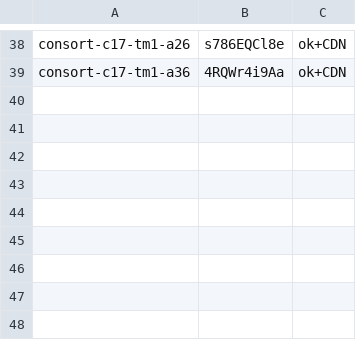
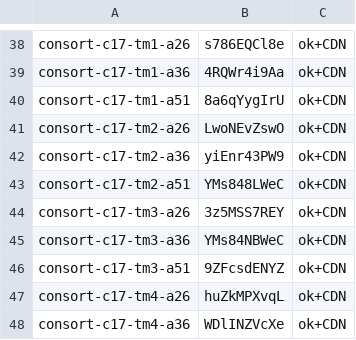
Before and after one commit to thientran2711/cung-tuong-mong, a TSV file: dev/handover/reports/fig-cutout-clean/batch-consort-rest-B-E.tsv, drawn as a sheet; only a part is shown, gaps mark what is left out.

```diff
--- a/dev/handover/reports/fig-cutout-clean/batch-consort-rest-B-E.tsv
+++ b/dev/handover/reports/fig-cutout-clean/batch-consort-rest-B-E.tsv
@@ -39 +39,10 @@ consort-c17-tm1-a26	s786EQCl8e	ok+CDN
 consort-c17-tm1-a36	4RQWr4i9Aa	ok+CDN
+consort-c17-tm1-a51	8a6qYygIrU	ok+CDN
+consort-c17-tm2-a26	LwoNEvZswO	ok+CDN
+consort-c17-tm2-a36	yiEnr43PW9	ok+CDN
+consort-c17-tm2-a51	YMs848LWeC	ok+CDN
+consort-c17-tm3-a26	3z5MSS7REY	ok+CDN
+consort-c17-tm3-a36	YMs84NBWeC	ok+CDN
+consort-c17-tm3-a51	9ZFcsdENYZ	ok+CDN
+consort-c17-tm4-a26	huZkMPXvqL	ok+CDN
+consort-c17-tm4-a36	WDlINZVcXe	ok+CDN
```
Also changed, not shown: 1 other file.
